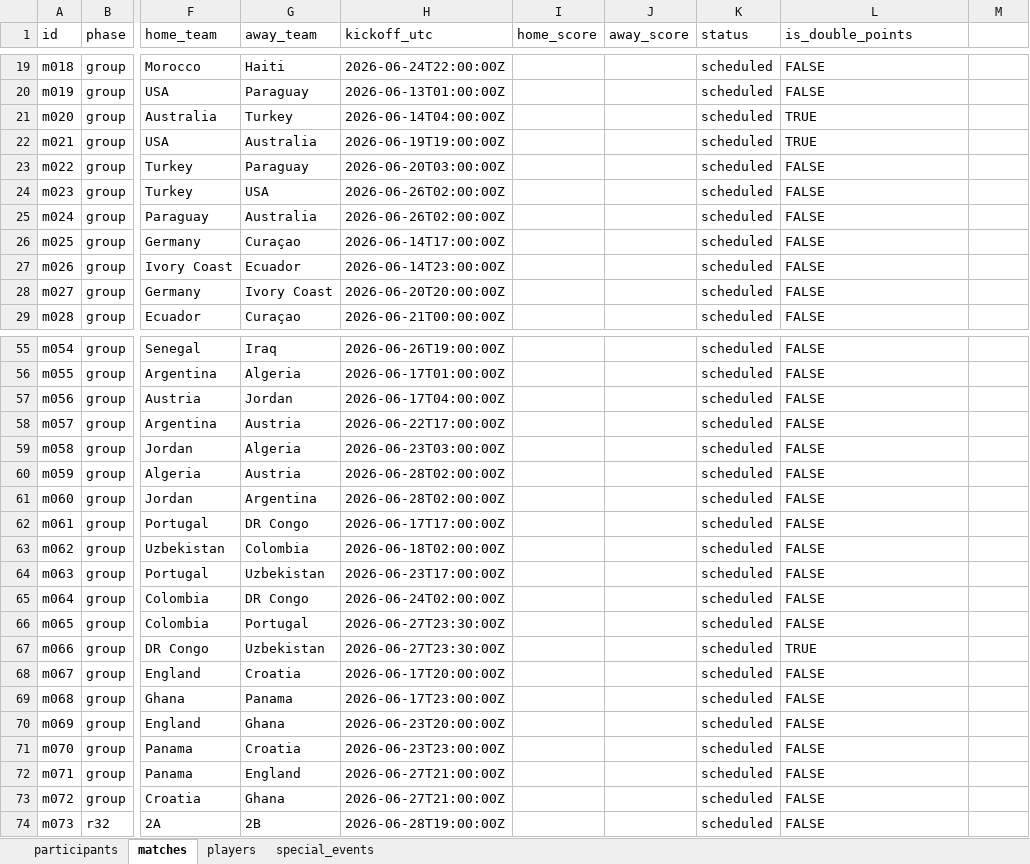
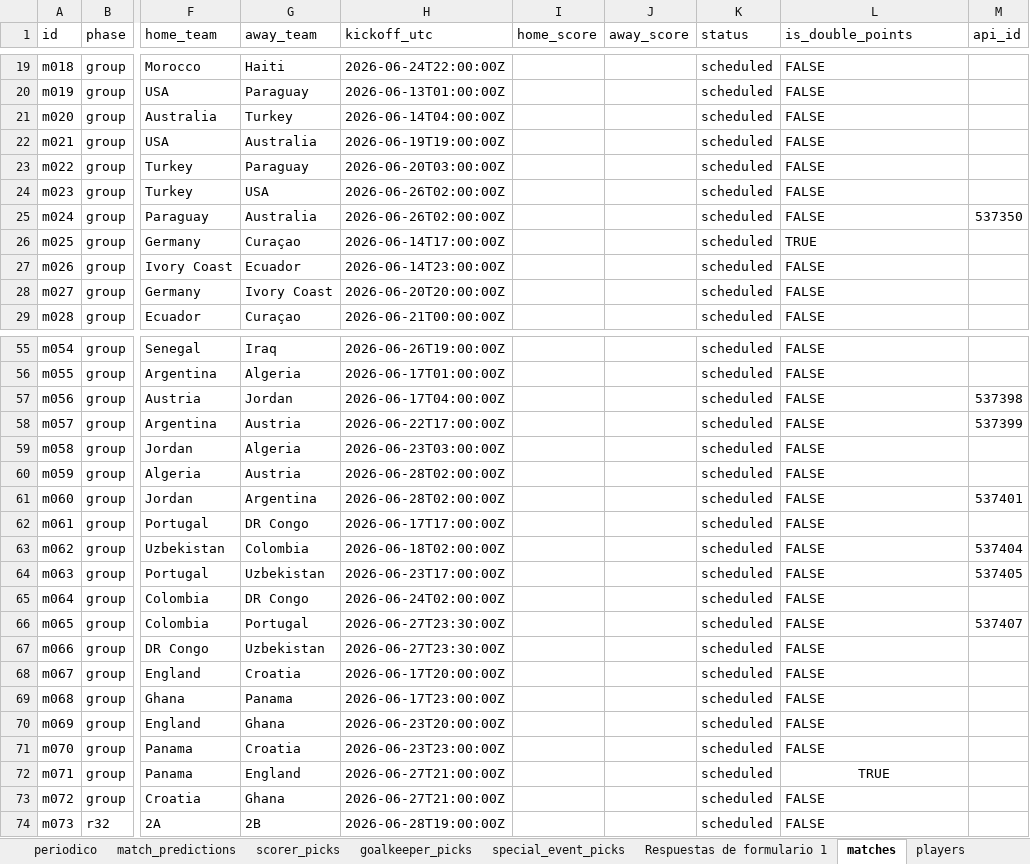
Before and after one commit to FabioBuron/porra-mundial-2026, an Excel workbook: porra_mundial_db.xlsx, sheet matches, drawn as a sheet; only a part is shown, gaps mark what is left out; values as stored, in another font and other column widths than the file's, no borders; the diff covers the shown part only; the diff names each change by its address in the sheet, - before the commit and + after, or states it on an @@ line.

```diff
--- a/porra_mundial_db.xlsx (sheet matches)
+++ b/porra_mundial_db.xlsx (sheet matches)
+sheet tab: periodico
+sheet tab: match_predictions
+sheet tab: scorer_picks
+sheet tab: goalkeeper_picks
+sheet tab: special_event_picks
+sheet tab: Respuestas de formulario 1
-M1: (empty)
+M1: api_id
-L21:L22 (is_double_points): TRUE
+L21:L22 (is_double_points): FALSE
-M25 (api_id): (empty)
+M25 (api_id): 537350
-L26 (is_double_points): FALSE
+L26 (is_double_points): TRUE
-M57 (api_id): (empty)
+M57 (api_id): 537398
-M58 (api_id): (empty)
+M58 (api_id): 537399
-M61 (api_id): (empty)
+M61 (api_id): 537401
-M63 (api_id): (empty)
+M63 (api_id): 537404
-M64 (api_id): (empty)
+M64 (api_id): 537405
-M66 (api_id): (empty)
+M66 (api_id): 537407
-L67 (is_double_points): TRUE
+L67 (is_double_points): FALSE
-L72 (is_double_points): FALSE
+L72 (is_double_points): TRUE
-L72 alignment: left
+L72 alignment: center
```
Also changed, not shown: 1 edited cell and cell formats elsewhere in this sheet, sheet players, sheet participants, sheet special_events, other sheet tabs.
